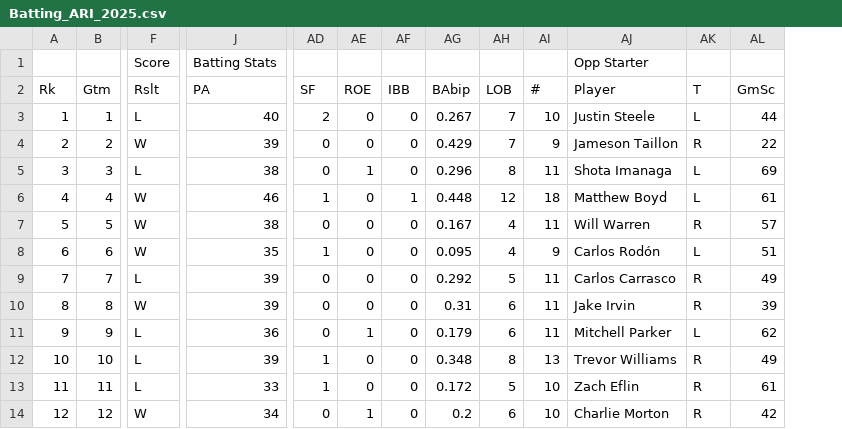
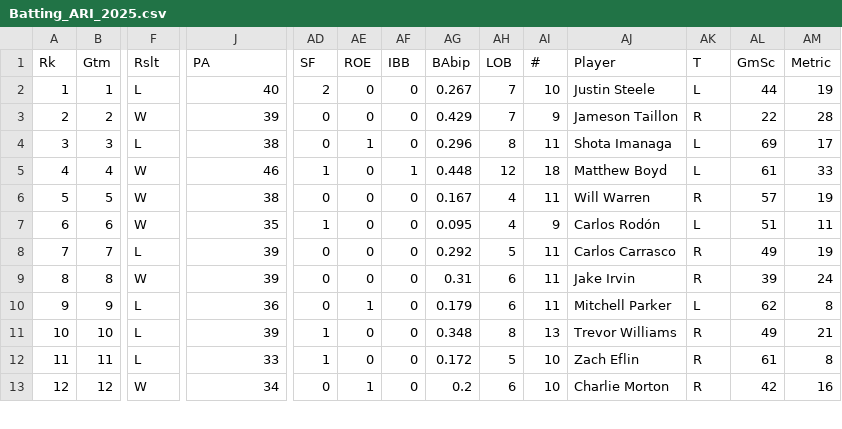
Before and after one commit to DiscipleofUecker/batting2025, a CSV file: Batting_ARI_2025.csv, drawn as a sheet; only a part is shown, gaps mark what is left out; removed rows and columns are numbered as before the commit, all else as after; rows hold the shown columns only; the diff names each change by its address in the sheet, - before the commit and + after, or states it on an @@ line.

```diff
--- a/Batting_ARI_2025.csv
+++ b/Batting_ARI_2025.csv
+column AM (Metric), rows 2-13: 19 | 28 | 17 | 33 | 19 | 11 | 19 | 24 | 8 | 21 | 8 | 16
-row 1:  |  | Score | Batting Stats |  |  |  |  |  |  | Opp Starter
```
Also changed, not shown: Batting_ATH_2025.csv, Batting_LAD_2025.csv, 27 other files.
